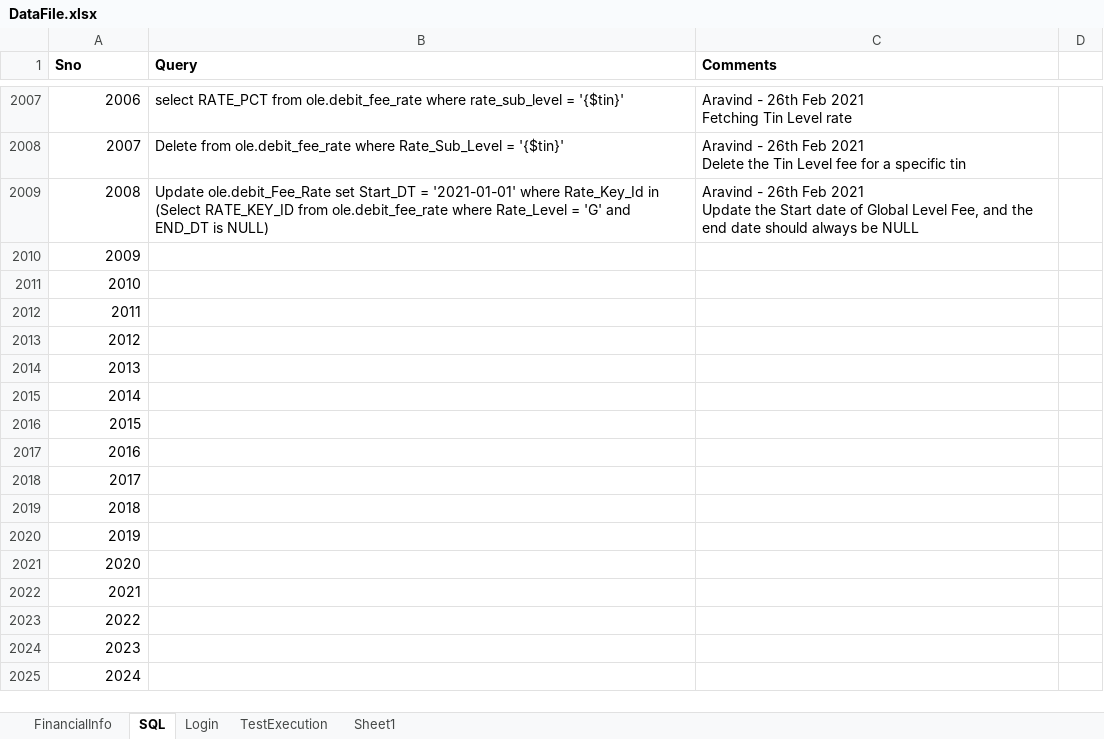
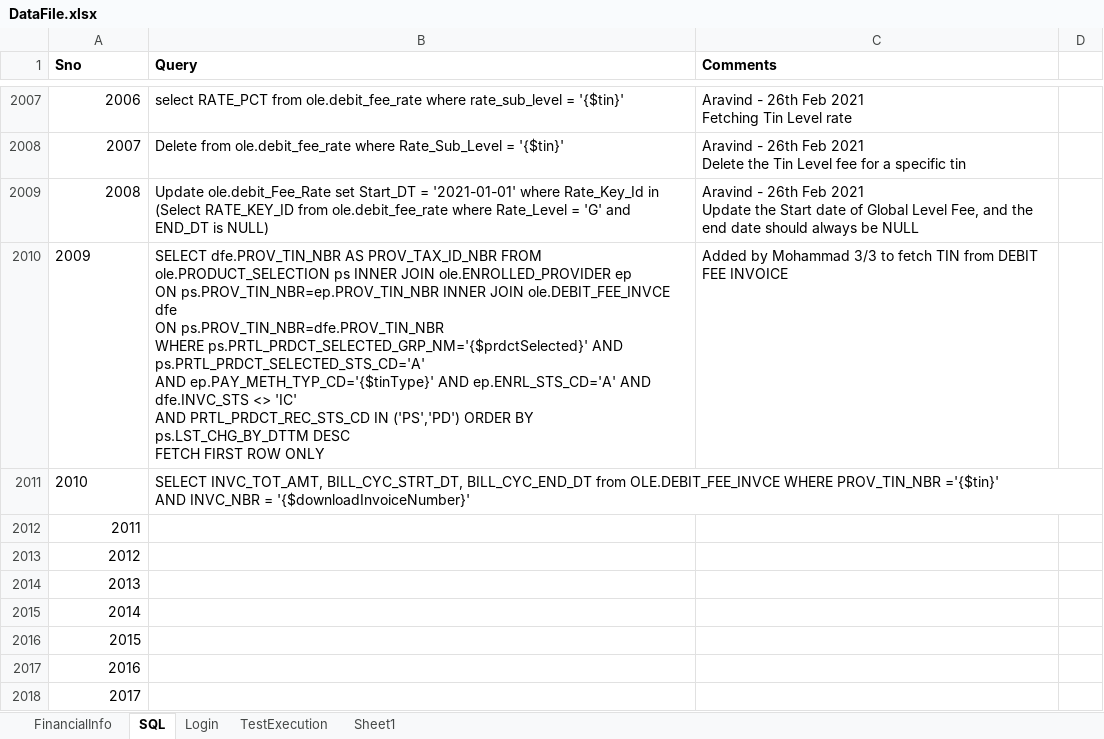
Before and after one commit to yaminichinchinedi/CucumberFramework, an Excel workbook: Online-Portals/UPA/DataFiles/DataFile.xlsx, sheet SQL, drawn as a sheet; only a part is shown, gaps mark what is left out; the shorter side is filled out with more unchanged rows; values as stored, in another font and other column widths than the file's, no borders; ↵ is a line break in a cell; the diff names each change by its address in the sheet, - before the commit and + after, or states it on an @@ line.

Commit message:
Khalid's changes

```diff
--- a/Online-Portals/UPA/DataFiles/DataFile.xlsx (sheet SQL)
+++ b/Online-Portals/UPA/DataFiles/DataFile.xlsx (sheet SQL)
-A2010:A2011 alignment: right
+A2010:A2011 alignment: left
-B2010 (Query): (empty)
+B2010 (Query): SELECT dfe.PROV_TIN_NBR AS PROV_TAX_ID_NBR FROM ole.PRODUCT_SELECTION ps INNER JOIN ole.ENROLLED_PROVIDER ep ↵ ON ps.PROV_TIN_NBR=ep.PROV_TIN_NBR INNER JOIN ole.DEBIT_FEE_INVCE dfe ↵ ON ps.PROV_TIN_NBR=dfe.PROV_TIN_NBR ↵ WHERE ps.PRTL_PRDCT_SELECTED_GRP_NM='{$prdctSelected}' AND ps.PRTL_PRDCT_SELECTED_STS_CD='A' ↵ AND ep.PAY_METH_TYP_CD='{$tinType}' AND ep.ENRL_STS_CD='A' AND dfe.INVC_STS <> 'IC' ↵ AND PRTL_PRDCT_REC_STS_CD IN ('PS','PD') ORDER BY ps.LST_CHG_BY_DTTM DESC ↵ FETCH FIRST ROW ONLY
-C2010 (Comments): (empty)
+C2010 (Comments): Added by Mohammad 3/3 to fetch TIN from DEBIT FEE INVOICE
-B2011 (Query): (empty)
+B2011 (Query): SELECT INVC_TOT_AMT, BILL_CYC_STRT_DT, BILL_CYC_END_DT from OLE.DEBIT_FEE_INVCE WHERE PROV_TIN_NBR ='{$tin}' ↵ AND INVC_NBR = '{$downloadInvoiceNumber}'
```
